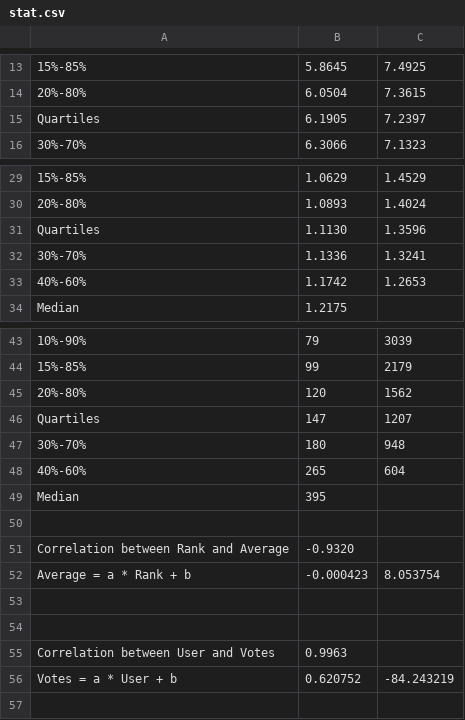
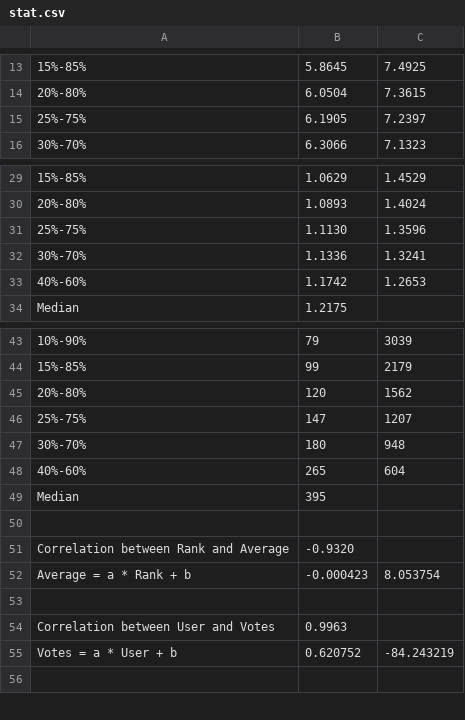
Before and after one commit to mojimoon/bangumi-anime-ranking, a CSV file: data/stat/stat.csv, drawn as a sheet; only a part is shown, gaps mark what is left out; the diff names each change by its address in the sheet, - before the commit and + after, or states it on an @@ line.

```diff
--- a/data/stat/stat.csv
+++ b/data/stat/stat.csv
-A15: Quartiles
+A15: 25%-75%
-A31: Quartiles
+A31: 25%-75%
-A46: Quartiles
+A46: 25%-75%
-row 53: (empty)
```
Also changed, not shown: 7 other files.
